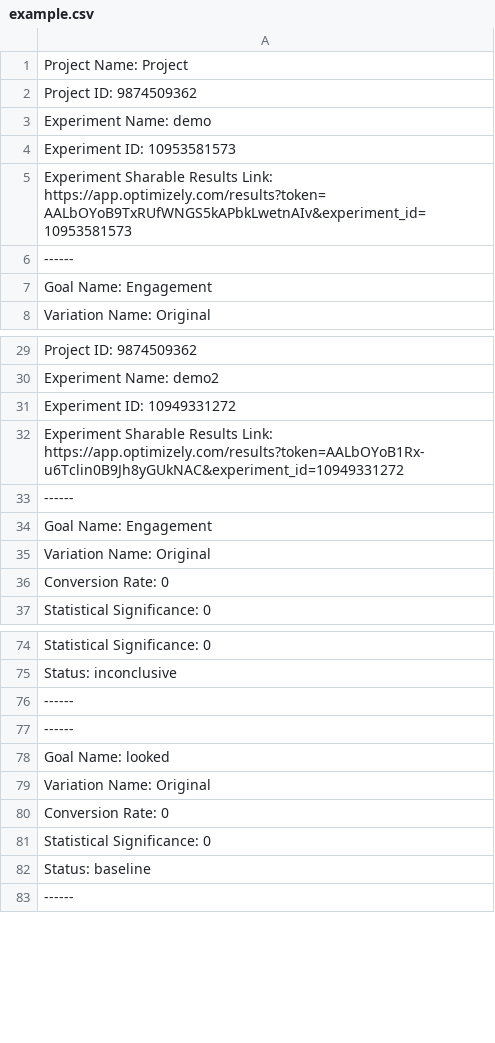
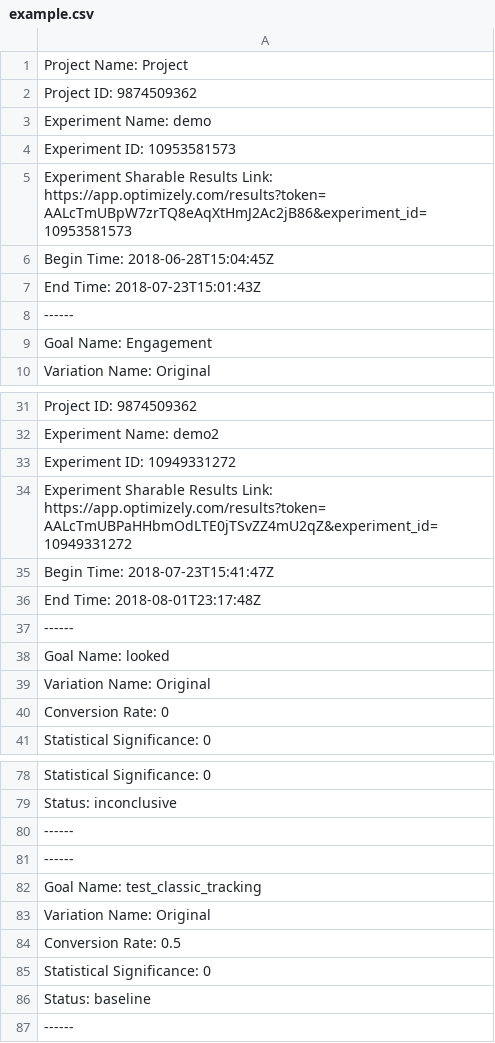
Before and after one commit to robisatthefunction/scrape_optimizely_classic_results, a CSV file: example.csv, drawn as a sheet; only a part is shown, gaps mark what is left out; the diff covers the shown part only.

Commit message:
added begin and end time

```diff
--- a/example.csv
+++ b/example.csv
@@ -4,3 +4,5 @@ Experiment Name: demo
 Experiment ID: 10953581573
-Experiment Sharable Results Link: https://app.optimizely.com/results?token=AALbOYoB9TxRUfWNGS5kAPbkLwetnAIv&experiment_id=10953581573
+Experiment Sharable Results Link: https://app.optimizely.com/results?token=AALcTmUBpW7zrTQ8eAqXtHmJ2Ac2jB86&experiment_id=10953581573
+Begin Time: 2018-06-28T15:04:45Z
+End Time: 2018-07-23T15:01:43Z
 ------
@@ -31,5 +33,7 @@ Experiment Name: demo2
 Experiment ID: 10949331272
-Experiment Sharable Results Link: https://app.optimizely.com/results?token=AALbOYoB1Rx-u6Tclin0B9Jh8yGUkNAC&experiment_id=10949331272
+Experiment Sharable Results Link: https://app.optimizely.com/results?token=AALcTmUBPaHHbmOdLTE0jTSvZZ4mU2qZ&experiment_id=10949331272
+Begin Time: 2018-07-23T15:41:47Z
+End Time: 2018-08-01T23:17:48Z
 ------
-Goal Name: Engagement
+Goal Name: looked
 Variation Name: Original
@@ -77,5 +81,5 @@ Status: inconclusive
 ------
-Goal Name: looked
+Goal Name: test_classic_tracking
 Variation Name: Original
-Conversion Rate: 0
+Conversion Rate: 0.5
 Statistical Significance: 0
```
Also changed, not shown: 37 added rows, 2 moved rows and 4 edited cells elsewhere in this file, 1 other file.
